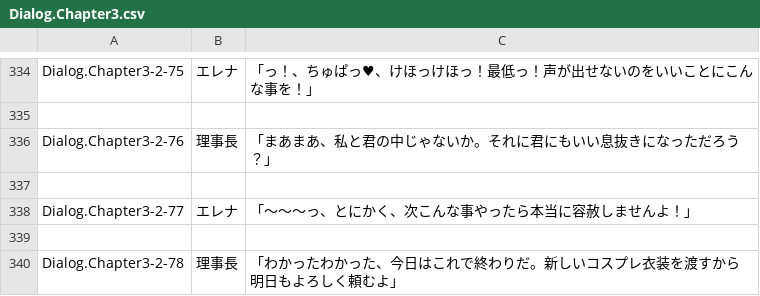
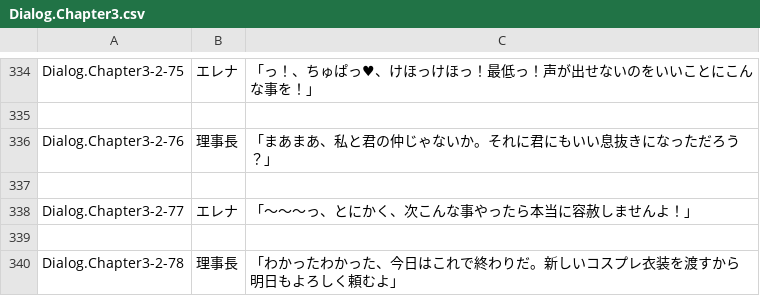
Before and after one commit to maryphun/magicheroines, a CSV file: Assets/Resources/LocalizationSheet/Dialog.Chapter3.csv, drawn as a sheet; only a part is shown, gaps mark what is left out.

```diff
--- a/Assets/Resources/LocalizationSheet/Dialog.Chapter3.csv
+++ b/Assets/Resources/LocalizationSheet/Dialog.Chapter3.csv
@@ -335,3 +335,3 @@ Dialog.Chapter3-2-75,エレナ,「っ！、ちゅぱっ♥、けほっけほっ
 ,,
-Dialog.Chapter3-2-76,理事長,「まあまあ、私と君の中じゃないか。それに君にもいい息抜きになっただろう？」
+Dialog.Chapter3-2-76,理事長,「まあまあ、私と君の仲じゃないか。それに君にもいい息抜きになっただろう？」
 ,,
```
Also changed, not shown: Assets/Resources/LocalizationSheet/Dialog.Chapter5.csv, Assets/Resources/LocalizationSheet/Erena.csv, 7 other files.
